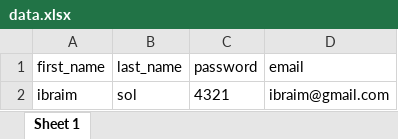
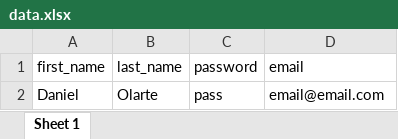
Before and after one commit to ibraimweb/Excel-Writer, an Excel workbook: data.xlsx, sheet Sheet 1, drawn as a sheet; values as stored, in another font and other column widths than the file's, no borders; removed rows and columns are numbered as before the commit, all else as after; the diff names each change by its address in the sheet, - before the commit and + after, or states it on an @@ line.

```diff
--- a/data.xlsx (sheet Sheet 1)
+++ b/data.xlsx (sheet Sheet 1)
-row 2: ibraim | sol | 4321 | ibraim@gmail.com
+row 2: Daniel | Olarte | pass | email@email.com
```
Also changed, not shown: 4 other files.
